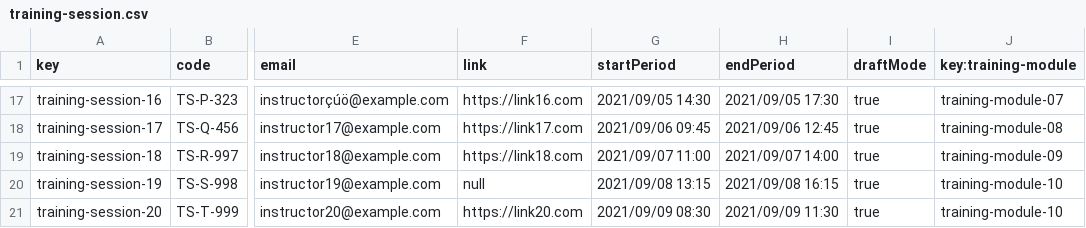
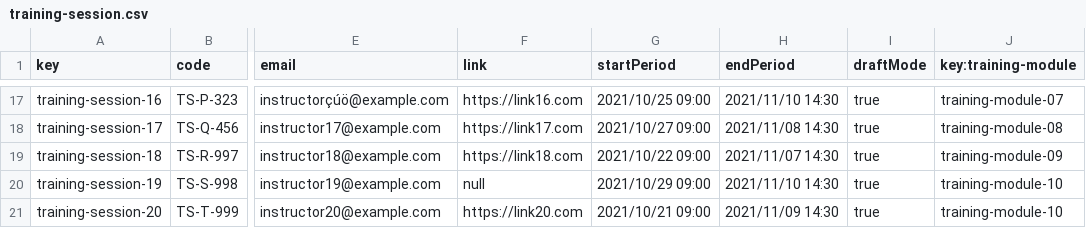
Before and after one commit to DP2-C1-012/Acme-SF, a CSV file: src/main/webapp/WEB-INF/resources/sample-data/training-session.csv, drawn as a sheet; only a part is shown, gaps mark what is left out; the diff covers the shown part only; the diff names each change by its address in the sheet, - before the commit and + after, or states it on an @@ line.

```diff
--- a/src/main/webapp/WEB-INF/resources/sample-data/training-session.csv
+++ b/src/main/webapp/WEB-INF/resources/sample-data/training-session.csv
-G17 (startPeriod): 2021/09/05 14:30
+G17 (startPeriod): 2021/10/25 09:00
-H17 (endPeriod): 2021/09/05 17:30
+H17 (endPeriod): 2021/11/10 14:30
-G18 (startPeriod): 2021/09/06 09:45
+G18 (startPeriod): 2021/10/27 09:00
-H18 (endPeriod): 2021/09/06 12:45
+H18 (endPeriod): 2021/11/08 14:30
-G19 (startPeriod): 2021/09/07 11:00
+G19 (startPeriod): 2021/10/22 09:00
-H19 (endPeriod): 2021/09/07 14:00
+H19 (endPeriod): 2021/11/07 14:30
-G20 (startPeriod): 2021/09/08 13:15
+G20 (startPeriod): 2021/10/29 09:00
-H20 (endPeriod): 2021/09/08 16:15
+H20 (endPeriod): 2021/11/10 14:30
-G21 (startPeriod): 2021/09/09 08:30
+G21 (startPeriod): 2021/10/21 09:00
-H21 (endPeriod): 2021/09/09 11:30
+H21 (endPeriod): 2021/11/09 14:30
```
Also changed, not shown: 31 edited cells elsewhere in this file, src/main/webapp/WEB-INF/resources/sample-data/training-module.csv.
